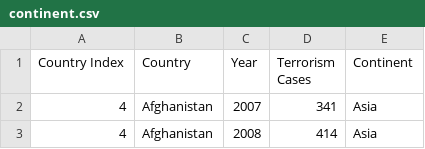
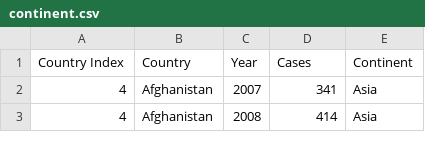
Before and after one commit to gideonTeo/FIT3179-A2, a CSV file: data/continent.csv, drawn as a sheet; only a part is shown.

Commit message:
Update continent.csv

```diff
--- a/data/continent.csv
+++ b/data/continent.csv
@@ -1,2 +1,2 @@
-Country Index,Country,Year,Terrorism Cases,Continent
+Country Index,Country,Year,Cases,Continent
 4,Afghanistan,2007,341,Asia
```
